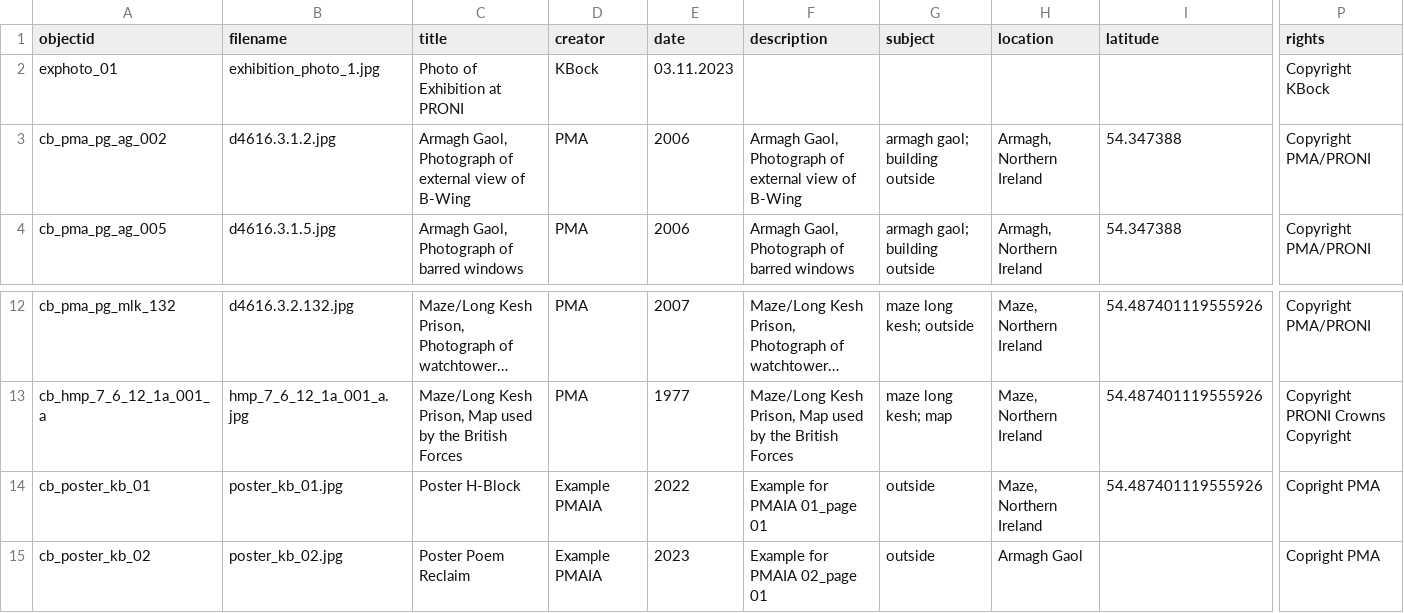
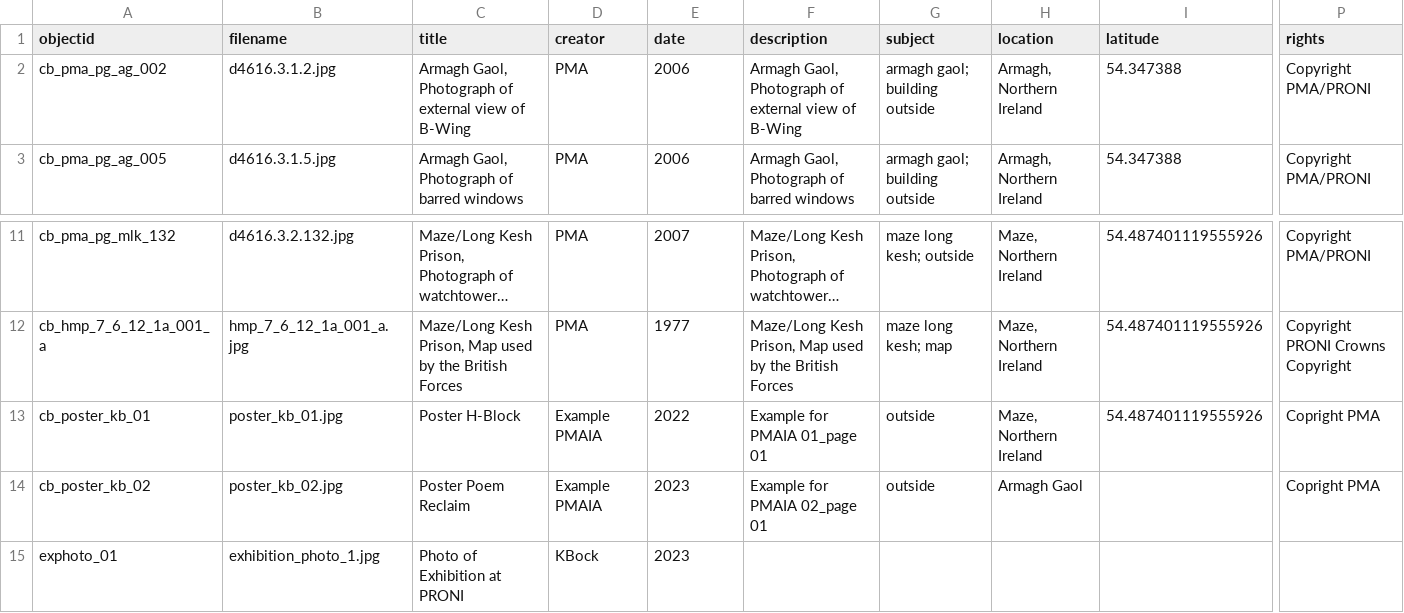
Before and after one commit to KJBock/creativeresponses2pma, a CSV file: _data/dhsi_demo_pmaphotographs_metadata.csv (was _data/metadata_exhibit.csv), drawn as a sheet; only a part is shown, gaps mark what is left out; long unchanged cells end in …; removed rows and columns are numbered as before the commit, all else as after; rows hold the shown columns only; the diff names each change by its address in the sheet, - before the commit and + after, or states it on an @@ line.

Commit message:
Updated metadata_exhibit

```diff
--- a/_data/metadata_exhibit.csv
+++ b/_data/dhsi_demo_pmaphotographs_metadata.csv
-row 2: exphoto_01 | exhibition_photo_1.jpg | Photo of Exhibition at PRONI | KBock | 03.11.2023 |  |  |  |  | Copyright KBock
+row 15: exphoto_01 | exhibition_photo_1.jpg | Photo of Exhibition at PRONI | KBock | 2023
```
